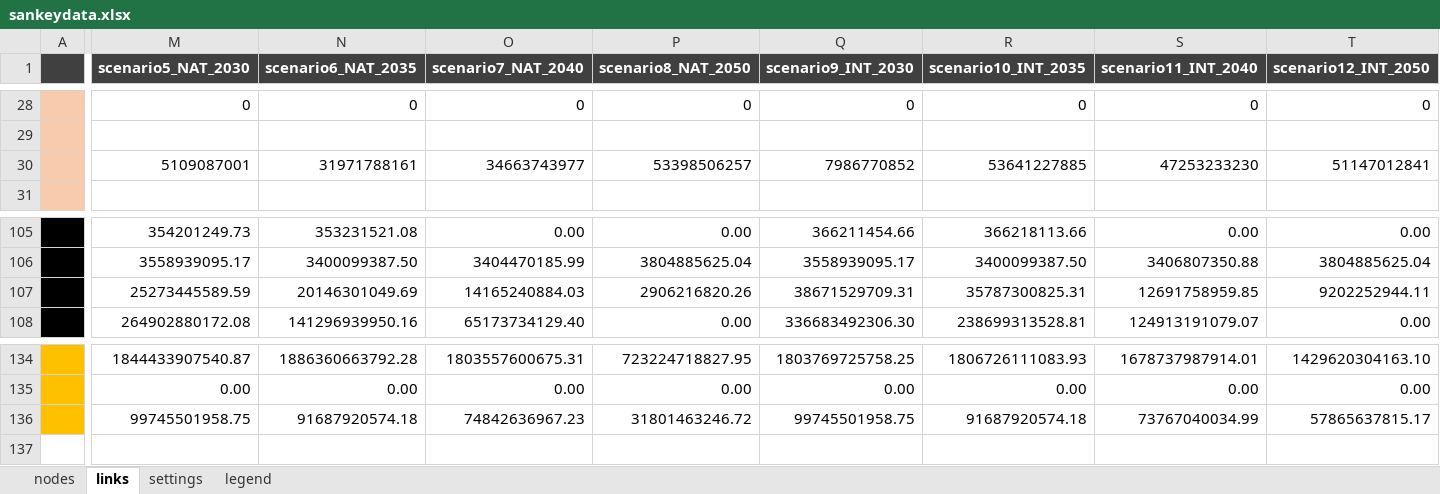
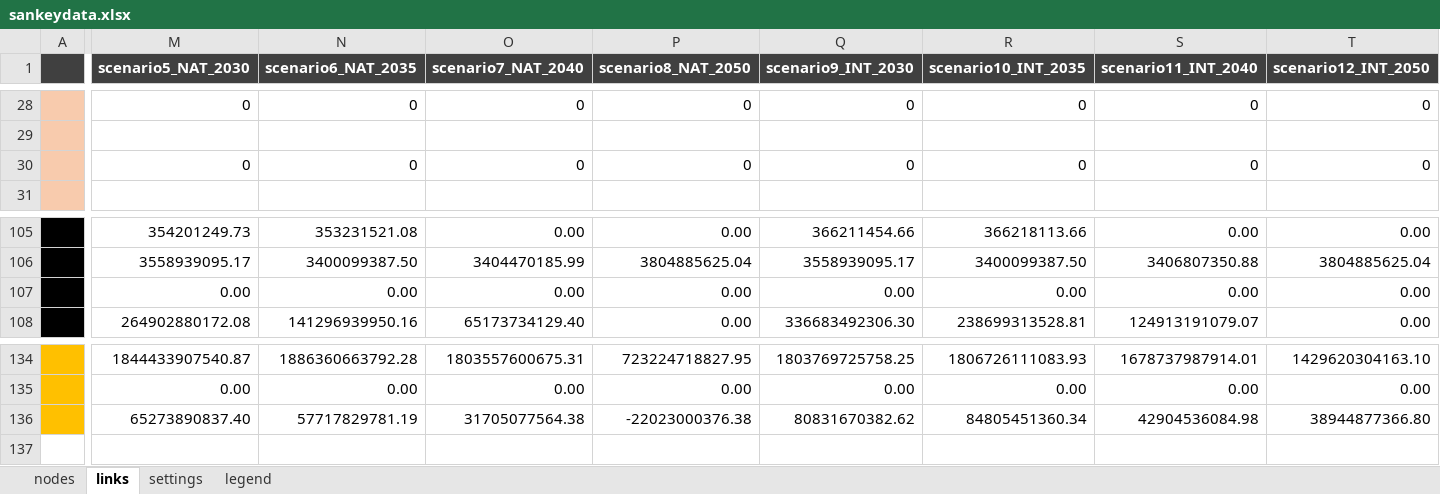
Before and after one commit to rvo-nl/rkes, an Excel workbook: data/sankeydata.xlsx, sheet links, drawn as a sheet; only a part is shown, gaps mark what is left out; values as stored, in another font and other column widths than the file's, no borders; conditional formats not drawn; the diff covers the shown part only; the diff names each change by its address in the sheet, - before the commit and + after, or states it on an @@ line.

```diff
--- a/data/sankeydata.xlsx (sheet links)
+++ b/data/sankeydata.xlsx (sheet links)
-M30 (scenario5_NAT_2030): 5109087001
+M30 (scenario5_NAT_2030): 0
-N30 (scenario6_NAT_2035): 31971788161
+N30 (scenario6_NAT_2035): 0
-O30 (scenario7_NAT_2040): 34663743977
+O30 (scenario7_NAT_2040): 0
-P30 (scenario8_NAT_2050): 53398506257
+P30 (scenario8_NAT_2050): 0
-Q30 (scenario9_INT_2030): 7986770852
+Q30 (scenario9_INT_2030): 0
-R30 (scenario10_INT_2035): 53641227885
+R30 (scenario10_INT_2035): 0
-S30 (scenario11_INT_2040): 47253233230
+S30 (scenario11_INT_2040): 0
-T30 (scenario12_INT_2050): 51147012841
+T30 (scenario12_INT_2050): 0
-M107 (scenario5_NAT_2030): 25273445589.59
+M107 (scenario5_NAT_2030): 0.00
-N107 (scenario6_NAT_2035): 20146301049.69
+N107 (scenario6_NAT_2035): 0.00
-O107 (scenario7_NAT_2040): 14165240884.03
+O107 (scenario7_NAT_2040): 0.00
-P107 (scenario8_NAT_2050): 2906216820.26
+P107 (scenario8_NAT_2050): 0.00
-Q107 (scenario9_INT_2030): 38671529709.31
+Q107 (scenario9_INT_2030): 0.00
-R107 (scenario10_INT_2035): 35787300825.31
+R107 (scenario10_INT_2035): 0.00
-S107 (scenario11_INT_2040): 12691758959.85
+S107 (scenario11_INT_2040): 0.00
-T107 (scenario12_INT_2050): 9202252944.11
+T107 (scenario12_INT_2050): 0.00
-M136 (scenario5_NAT_2030): 99745501958.75
+M136 (scenario5_NAT_2030): 65273890837.40
-N136 (scenario6_NAT_2035): 91687920574.18
+N136 (scenario6_NAT_2035): 57717829781.19
-O136 (scenario7_NAT_2040): 74842636967.23
+O136 (scenario7_NAT_2040): 31705077564.38
-P136 (scenario8_NAT_2050): 31801463246.72
+P136 (scenario8_NAT_2050): -22023000376.38
-Q136 (scenario9_INT_2030): 99745501958.75
+Q136 (scenario9_INT_2030): 80831670382.62
-R136 (scenario10_INT_2035): 91687920574.18
+R136 (scenario10_INT_2035): 84805451360.34
-S136 (scenario11_INT_2040): 73767040034.99
+S136 (scenario11_INT_2040): 42904536084.98
-T136 (scenario12_INT_2050): 57865637815.17
+T136 (scenario12_INT_2050): 38944877366.80
```
Also changed, not shown: 2 added rows, 50 edited cells and cell formats elsewhere in this sheet.
